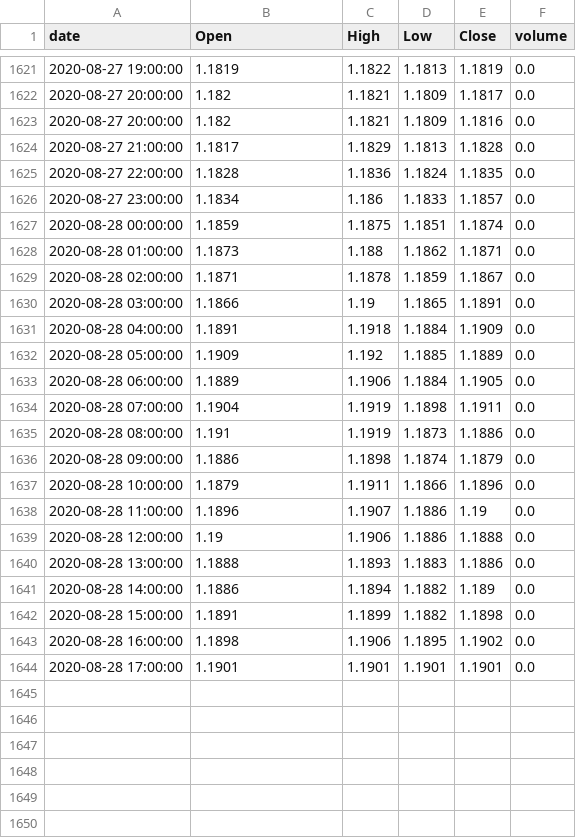
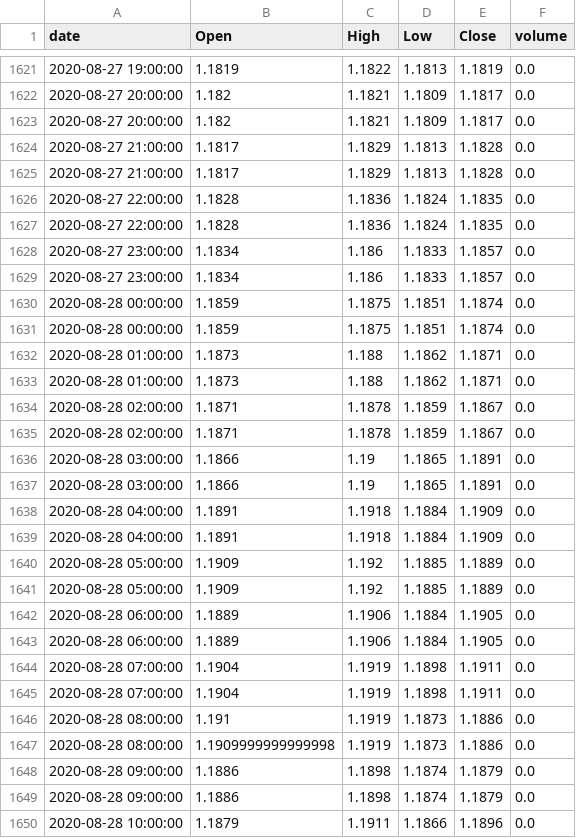
Before and after one commit to guimontico/priceActionFinder, a CSV file: data/eurusd.csv, drawn as a sheet; only a part is shown, gaps mark what is left out; the shorter side is filled out with more unchanged rows; the diff covers the shown part only.

```diff
--- a/data/eurusd.csv
+++ b/data/eurusd.csv
@@ -1622,16 +1622,29 @@ date,Open,High,Low,Close,volume
 2020-08-27 20:00:00,1.182,1.1821,1.1809,1.1817,0.0
-2020-08-27 20:00:00,1.182,1.1821,1.1809,1.1816,0.0
+2020-08-27 20:00:00,1.182,1.1821,1.1809,1.1817,0.0
 2020-08-27 21:00:00,1.1817,1.1829,1.1813,1.1828,0.0
+2020-08-27 21:00:00,1.1817,1.1829,1.1813,1.1828,0.0
 2020-08-27 22:00:00,1.1828,1.1836,1.1824,1.1835,0.0
+2020-08-27 22:00:00,1.1828,1.1836,1.1824,1.1835,0.0
 2020-08-27 23:00:00,1.1834,1.186,1.1833,1.1857,0.0
+2020-08-27 23:00:00,1.1834,1.186,1.1833,1.1857,0.0
 2020-08-28 00:00:00,1.1859,1.1875,1.1851,1.1874,0.0
+2020-08-28 00:00:00,1.1859,1.1875,1.1851,1.1874,0.0
 2020-08-28 01:00:00,1.1873,1.188,1.1862,1.1871,0.0
+2020-08-28 01:00:00,1.1873,1.188,1.1862,1.1871,0.0
 2020-08-28 02:00:00,1.1871,1.1878,1.1859,1.1867,0.0
+2020-08-28 02:00:00,1.1871,1.1878,1.1859,1.1867,0.0
 2020-08-28 03:00:00,1.1866,1.19,1.1865,1.1891,0.0
+2020-08-28 03:00:00,1.1866,1.19,1.1865,1.1891,0.0
 2020-08-28 04:00:00,1.1891,1.1918,1.1884,1.1909,0.0
+2020-08-28 04:00:00,1.1891,1.1918,1.1884,1.1909,0.0
 2020-08-28 05:00:00,1.1909,1.192,1.1885,1.1889,0.0
+2020-08-28 05:00:00,1.1909,1.192,1.1885,1.1889,0.0
 2020-08-28 06:00:00,1.1889,1.1906,1.1884,1.1905,0.0
+2020-08-28 06:00:00,1.1889,1.1906,1.1884,1.1905,0.0
+2020-08-28 07:00:00,1.1904,1.1919,1.1898,1.1911,0.0
 2020-08-28 07:00:00,1.1904,1.1919,1.1898,1.1911,0.0
 2020-08-28 08:00:00,1.191,1.1919,1.1873,1.1886,0.0
+2020-08-28 08:00:00,1.1909999999999998,1.1919,1.1873,1.1886,0.0
 2020-08-28 09:00:00,1.1886,1.1898,1.1874,1.1879,0.0
+2020-08-28 09:00:00,1.1886,1.1898,1.1874,1.1879,0.0
 2020-08-28 10:00:00,1.1879,1.1911,1.1866,1.1896,0.0
```
Also changed, not shown: 8 added rows, 18 moved rows and 40 edited cells elsewhere in this file.
